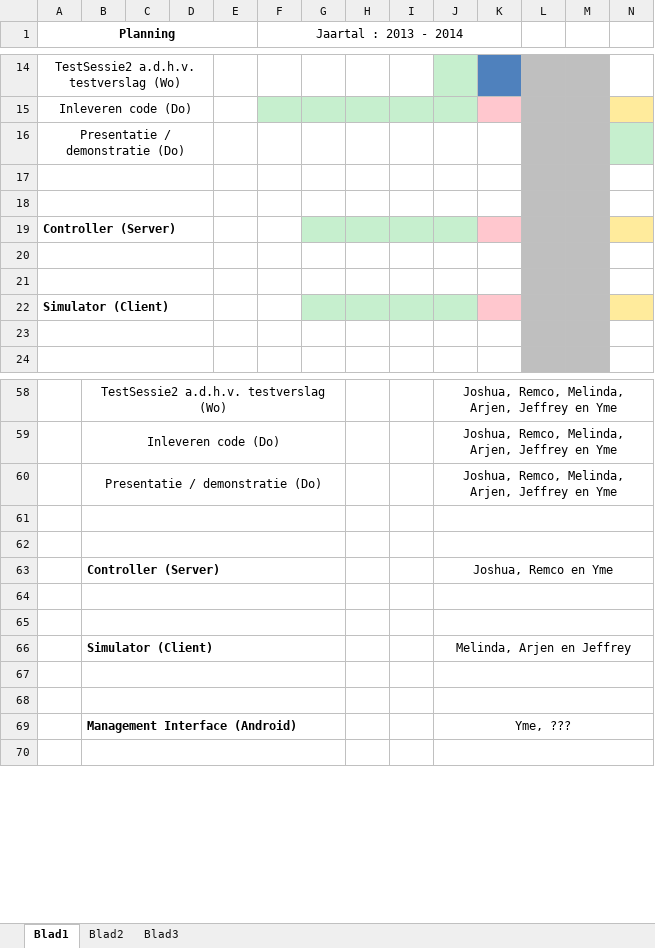
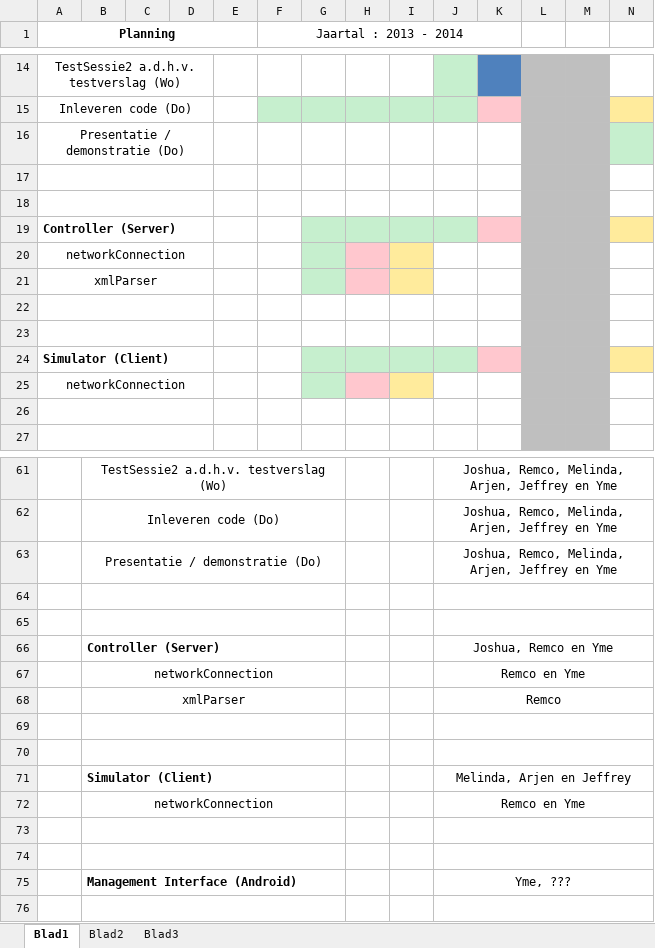
Before and after one commit to GRAAFYME/ContainingJ2P2P, an Excel workbook: Documentatie/Planning + Taakverdeling + Rolverdeling/Planning + Taakverdeling + Rolverdeling.xlsx, sheet Blad1, drawn as a sheet; only a part is shown, gaps mark what is left out; values as stored, in another font and other column widths than the file's, no borders; conditional formats not drawn; rows hold the shown columns only; the diff names each change by its address in the sheet, - before the commit and + after, or states it on an @@ line.

Commit message:
Documentatie: Planning + Taakverdeling + Rolverdeling.xlsx geupdate.

```diff
--- a/Documentatie/Planning + Taakverdeling + Rolverdeling/Planning + Taakverdeling + Rolverdeling.xlsx (sheet Blad1)
+++ b/Documentatie/Planning + Taakverdeling + Rolverdeling/Planning + Taakverdeling + Rolverdeling.xlsx (sheet Blad1)
+row 20: networkConnection
+row 21: xmlParser
+row 25: networkConnection
+row 67:  | networkConnection |  |  |  |  |  |  |  | Remco en Yme
+row 68:  | xmlParser |  |  |  |  |  |  |  | Remco
+row 72:  | networkConnection |  |  |  |  |  |  |  | Remco en Yme
```
